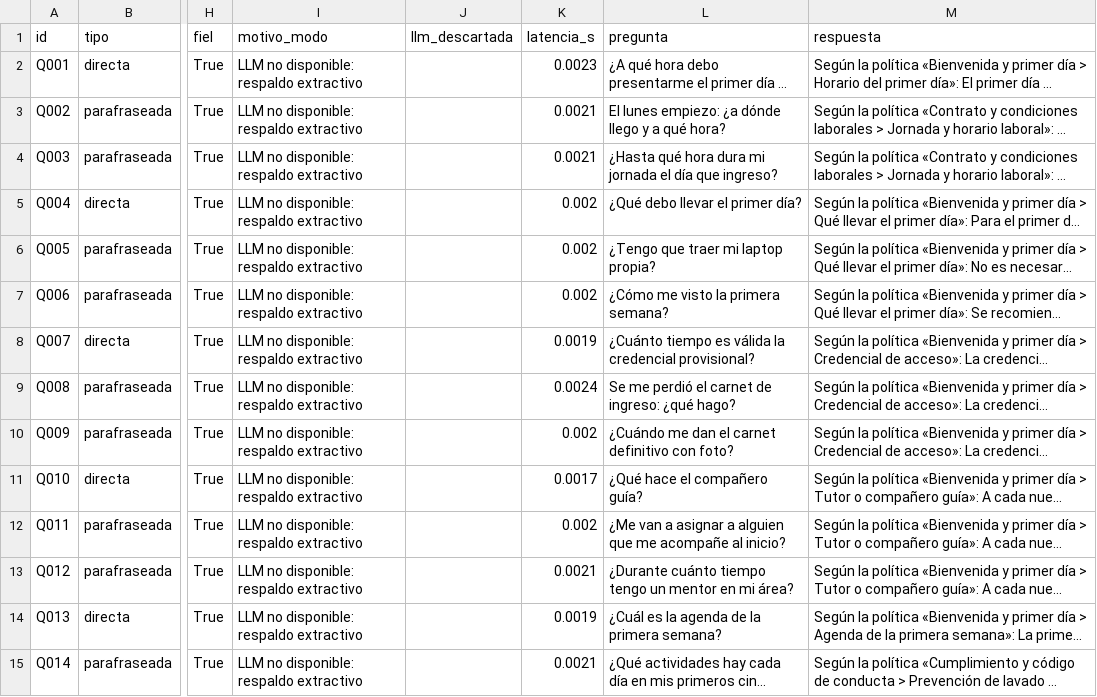
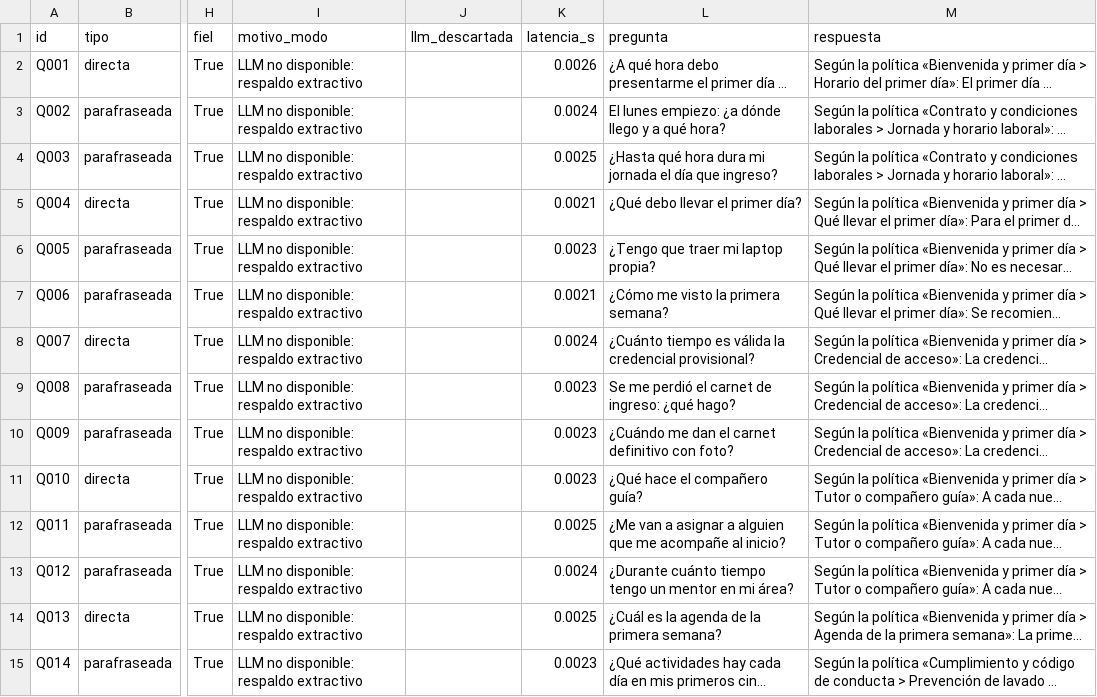
Before and after one commit to domenicamerinoguzman-sketch/onboarding-ia, a CSV file: resultados/v1/generacion_extractivo_desarrollo.csv, drawn as a sheet; only a part is shown, gaps mark what is left out; long unchanged cells end in …; the diff covers the shown part only; the diff names each change by its address in the sheet, - before the commit and + after, or states it on an @@ line.

```diff
--- a/resultados/v1/generacion_extractivo_desarrollo.csv
+++ b/resultados/v1/generacion_extractivo_desarrollo.csv
-K2 (latencia_s): 0.0023
+K2 (latencia_s): 0.0026
-K3 (latencia_s): 0.0021
+K3 (latencia_s): 0.0024
-K4 (latencia_s): 0.0021
+K4 (latencia_s): 0.0025
-K5 (latencia_s): 0.002
+K5 (latencia_s): 0.0021
-K6 (latencia_s): 0.002
+K6 (latencia_s): 0.0023
-K7 (latencia_s): 0.002
+K7 (latencia_s): 0.0021
-K8 (latencia_s): 0.0019
+K8 (latencia_s): 0.0024
-K9 (latencia_s): 0.0024
+K9 (latencia_s): 0.0023
-K10 (latencia_s): 0.002
+K10 (latencia_s): 0.0023
-K11 (latencia_s): 0.0017
+K11 (latencia_s): 0.0023
-K12 (latencia_s): 0.002
+K12 (latencia_s): 0.0025
-K13 (latencia_s): 0.0021
+K13 (latencia_s): 0.0024
-K14 (latencia_s): 0.0019
+K14 (latencia_s): 0.0025
-K15 (latencia_s): 0.0021
+K15 (latencia_s): 0.0023
```
Also changed, not shown: 146 edited cells elsewhere in this file, resultados/v1/generacion_extractivo_reservado.csv, 10 other files.
